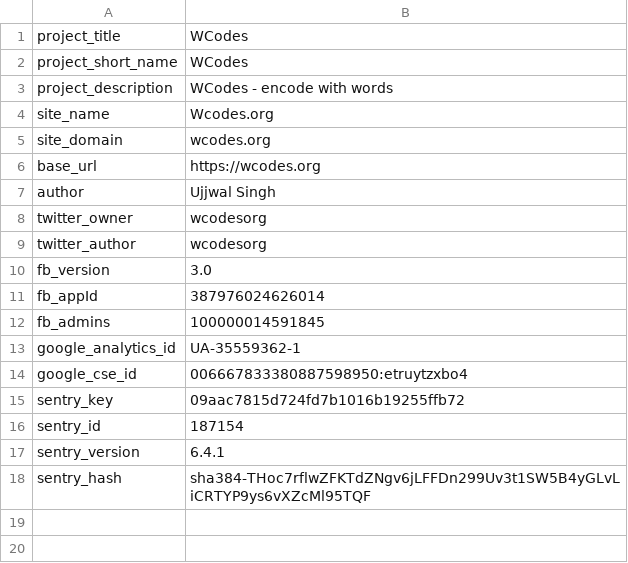
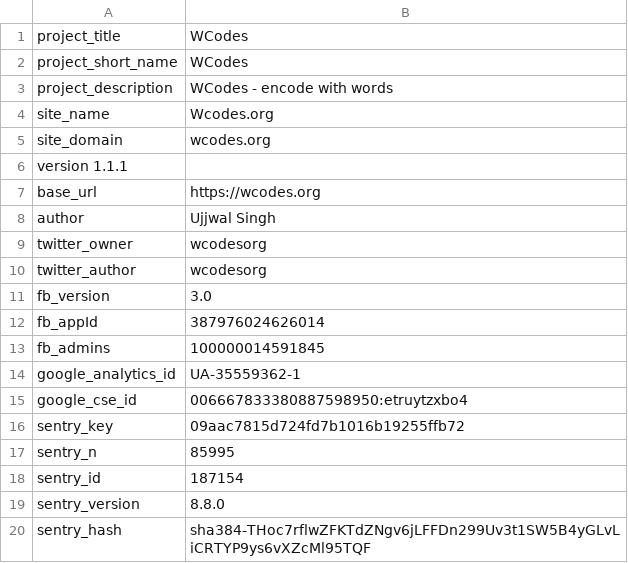
Before and after one commit to wcodes-org/wcode-web-site, a TSV file: Root/Config/Vars.tsv, drawn as a sheet.

Commit message:
chore: Update Vars.tsv with version and sentry details

```diff
--- a/Root/Config/Vars.tsv
+++ b/Root/Config/Vars.tsv
@@ -5,2 +5,3 @@ site_name	Wcodes.org
 site_domain	wcodes.org
+version 1.1.1
 base_url	https://wcodes.org
@@ -15,4 +16,5 @@ google_cse_id	006667833380887598950:etruytzxbo4
 sentry_key	09aac7815d724fd7b1016b19255ffb72
+sentry_n	85995
 sentry_id	187154
-sentry_version	6.4.1
+sentry_version	8.8.0
 sentry_hash	sha384-THoc7rflwZFKTdZNgv6jLFFDn299Uv3t1SW5B4yGLvLiCRTYP9ys6vXZcMl95TQF
```
